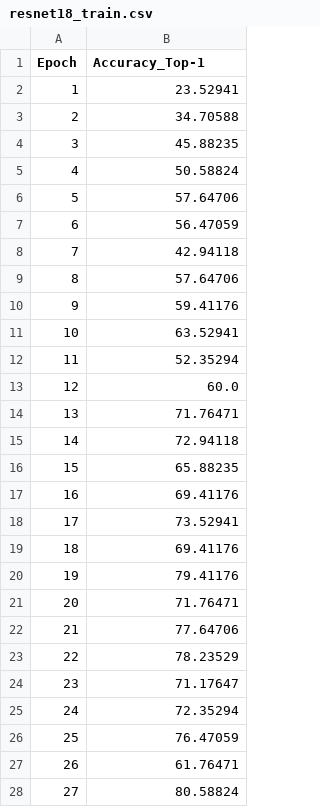
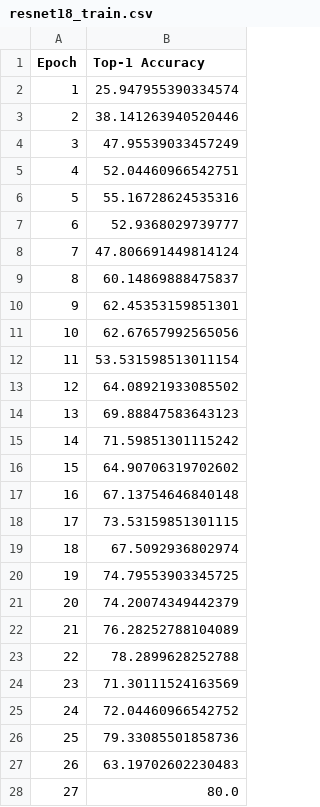
Before and after one commit to tylervu1/oxford-cnn, a CSV file: accuracy_logs/resnet18_train.csv, drawn as a sheet; only a part is shown; the diff covers the shown part only.

```diff
--- a/accuracy_logs/resnet18_train.csv
+++ b/accuracy_logs/resnet18_train.csv
@@ -1,28 +1,28 @@
-Epoch,Accuracy_Top-1
-1,23.52941
-2,34.70588
-3,45.88235
-4,50.58824
-5,57.64706
-6,56.47059
-7,42.94118
-8,57.64706
-9,59.41176
-10,63.52941
-11,52.35294
-12,60.0
-13,71.76471
-14,72.94118
-15,65.88235
-16,69.41176
-17,73.52941
-18,69.41176
-19,79.41176
-20,71.76471
-21,77.64706
-22,78.23529
-23,71.17647
-24,72.35294
-25,76.47059
-26,61.76471
-27,80.58824
+Epoch,Top-1 Accuracy
+1,25.947955390334574
+2,38.141263940520446
+3,47.95539033457249
+4,52.04460966542751
+5,55.16728624535316
+6,52.9368029739777
+7,47.806691449814124
+8,60.14869888475837
+9,62.45353159851301
+10,62.67657992565056
+11,53.531598513011154
+12,64.08921933085502
+13,69.88847583643123
+14,71.59851301115242
+15,64.90706319702602
+16,67.13754646840148
+17,73.53159851301115
+18,67.5092936802974
+19,74.79553903345725
+20,74.20074349442379
+21,76.28252788104089
+22,78.2899628252788
+23,71.30111524163569
+24,72.04460966542752
+25,79.33085501858736
+26,63.19702602230483
+27,80.0
```
Also changed, not shown: 73 edited cells elsewhere in this file, accuracy_logs/resnet34_train.csv, accuracy_logs/resnet50_train.csv, 6 other files.
